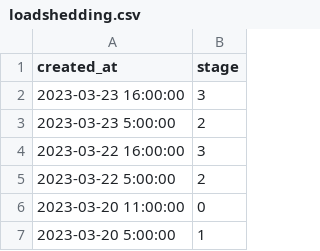
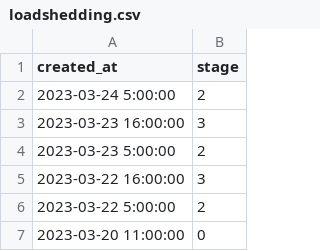
Before and after one commit to sixhobbits/unofficialeskom.com, a CSV file: loadshedding.csv, drawn as a sheet; only a part is shown; the shorter side is filled out with more unchanged rows.

Commit message:
update

```diff
--- a/loadshedding.csv
+++ b/loadshedding.csv
@@ -1,2 +1,3 @@
 "created_at","stage"
+"2023-03-24 5:00:00","2"
 "2023-03-23 16:00:00","3"
```
